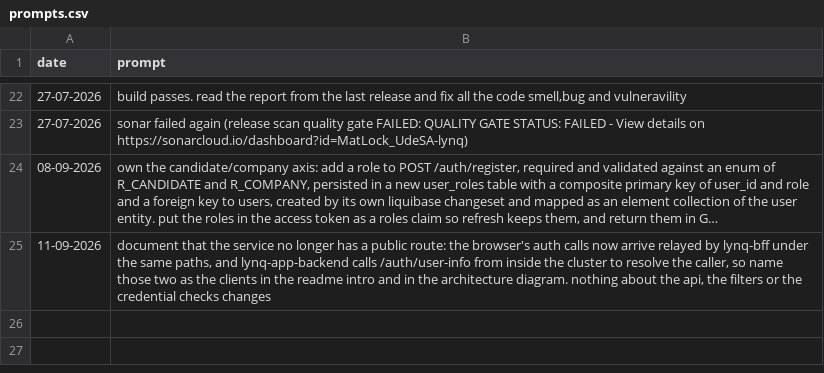
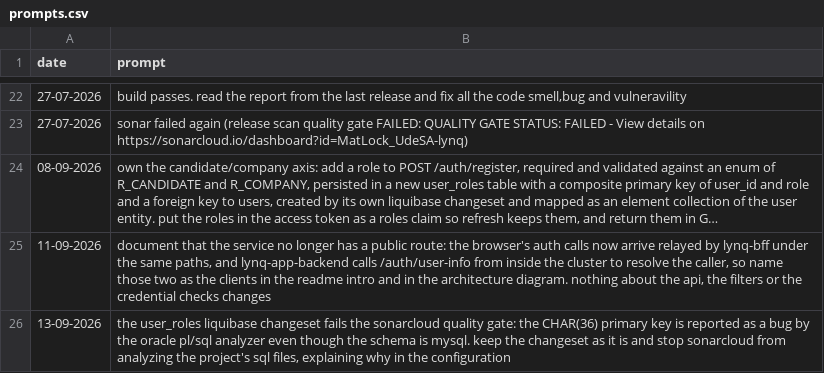
Before and after one commit to MatLock/UdeSA-lynq, a CSV file: lynq-iam/prompt-documentation/prompts.csv, drawn as a sheet; only a part is shown, gaps mark what is left out; long unchanged cells end in ….

Commit message:
[lynq]: fix sonarcloud new-code reliability rating
Bound the digit quantifiers in the computrabajo relative-date and
experience regexes so SonarPython no longer reads them as nested
repetition, and stop analyzing the MySQL .sql files with the Oracle
PL/SQL rules that flagged CHAR(36) in the user_roles changeset.

```diff
--- a/lynq-iam/prompt-documentation/prompts.csv
+++ b/lynq-iam/prompt-documentation/prompts.csv
@@ -33 +33,2 @@ date,prompt
 "11-09-2026","document that the service no longer has a public route: the browser's auth calls now arrive relayed by lynq-bff under the same paths, and lynq-app-backend calls /auth/user-info from inside the cluster to resolve the caller, so name those two as the clients in the readme intro and in the architecture diagram. nothing about the api, the filters or the credential checks changes"
+"13-09-2026","the user_roles liquibase changeset fails the sonarcloud quality gate: the CHAR(36) primary key is reported as a bug by the oracle pl/sql analyzer even though the schema is mysql. keep the changeset as it is and stop sonarcloud from analyzing the project's sql files, explaining why in the configuration"
```
Also changed, not shown: lynq-feeders/prompt-documentation/prompts.csv, 2 other files.
